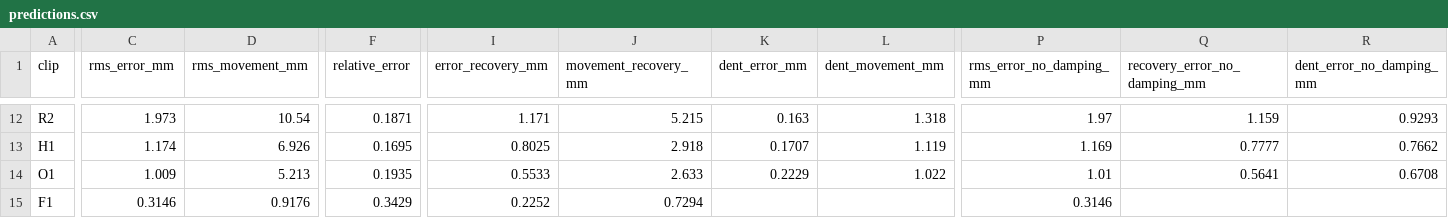
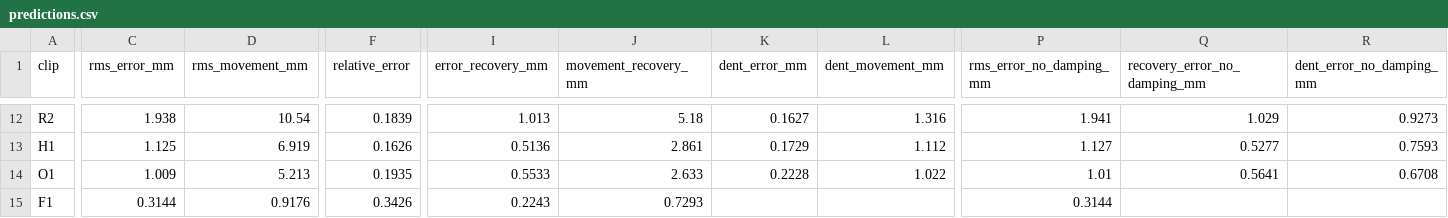
Before and after one commit to Abeey04/press2sim, a CSV file: results/model/predictions.csv, drawn as a sheet; only a part is shown, gaps mark what is left out; the diff covers the shown part only; the diff names each change by its address in the sheet, - before the commit and + after, or states it on an @@ line.

```diff
--- a/results/model/predictions.csv
+++ b/results/model/predictions.csv
-C12 (rms_error_mm): 1.973
+C12 (rms_error_mm): 1.938
-F12 (relative_error): 0.1871
+F12 (relative_error): 0.1839
-I12 (error_recovery_mm): 1.171
+I12 (error_recovery_mm): 1.013
-J12 (movement_recovery_mm): 5.215
+J12 (movement_recovery_mm): 5.18
-K12 (dent_error_mm): 0.163
+K12 (dent_error_mm): 0.1627
-L12 (dent_movement_mm): 1.318
+L12 (dent_movement_mm): 1.316
-P12 (rms_error_no_damping_mm): 1.97
+P12 (rms_error_no_damping_mm): 1.941
-Q12 (recovery_error_no_damping_mm): 1.159
+Q12 (recovery_error_no_damping_mm): 1.029
-R12 (dent_error_no_damping_mm): 0.9293
+R12 (dent_error_no_damping_mm): 0.9273
-C13 (rms_error_mm): 1.174
+C13 (rms_error_mm): 1.125
-D13 (rms_movement_mm): 6.926
+D13 (rms_movement_mm): 6.919
-F13 (relative_error): 0.1695
+F13 (relative_error): 0.1626
-I13 (error_recovery_mm): 0.8025
+I13 (error_recovery_mm): 0.5136
-J13 (movement_recovery_mm): 2.918
+J13 (movement_recovery_mm): 2.861
-K13 (dent_error_mm): 0.1707
+K13 (dent_error_mm): 0.1729
-L13 (dent_movement_mm): 1.119
+L13 (dent_movement_mm): 1.112
-P13 (rms_error_no_damping_mm): 1.169
+P13 (rms_error_no_damping_mm): 1.127
-Q13 (recovery_error_no_damping_mm): 0.7777
+Q13 (recovery_error_no_damping_mm): 0.5277
-R13 (dent_error_no_damping_mm): 0.7662
+R13 (dent_error_no_damping_mm): 0.7593
-K14 (dent_error_mm): 0.2229
+K14 (dent_error_mm): 0.2228
-C15 (rms_error_mm): 0.3146
+C15 (rms_error_mm): 0.3144
-F15 (relative_error): 0.3429
+F15 (relative_error): 0.3426
-I15 (error_recovery_mm): 0.2252
+I15 (error_recovery_mm): 0.2243
-J15 (movement_recovery_mm): 0.7294
+J15 (movement_recovery_mm): 0.7293
-P15 (rms_error_no_damping_mm): 0.3146
+P15 (rms_error_no_damping_mm): 0.3144
```
Also changed, not shown: 59 edited cells elsewhere in this file, results/model/mujoco_comparison.csv, results/tracking/summary.csv, 44 other files.
